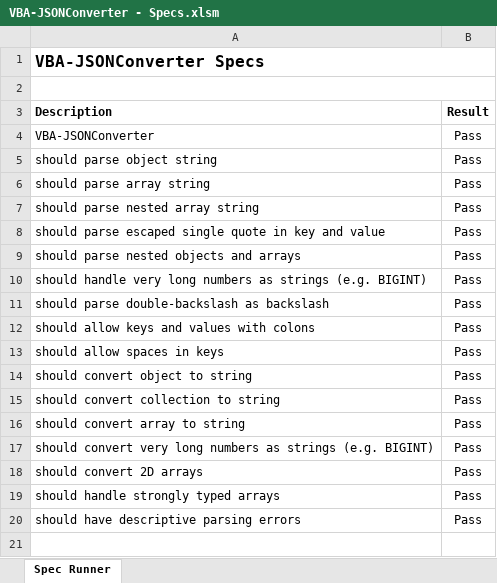
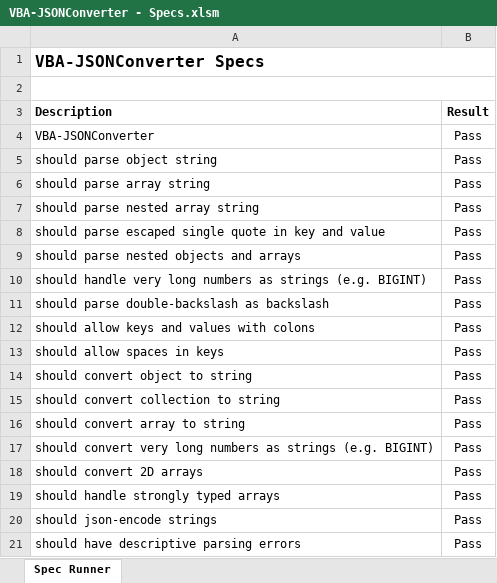
Before and after one commit to VBA-tools/VBA-JSON, an Excel workbook: specs/VBA-JSONConverter - Specs.xlsm, sheet Spec Runner, drawn as a sheet; values as stored, in another font and other column widths than the file's, no borders; charts and pictures and conditional formats not drawn; the diff names each change by its address in the sheet, - before the commit and + after, or states it on an @@ line.

Commit message:
Add json encoding

```diff
--- a/specs/VBA-JSONConverter - Specs.xlsm (sheet Spec Runner)
+++ b/specs/VBA-JSONConverter - Specs.xlsm (sheet Spec Runner)
+row 20: should json-encode strings | Pass
```
Also changed, not shown: 2 other files.
